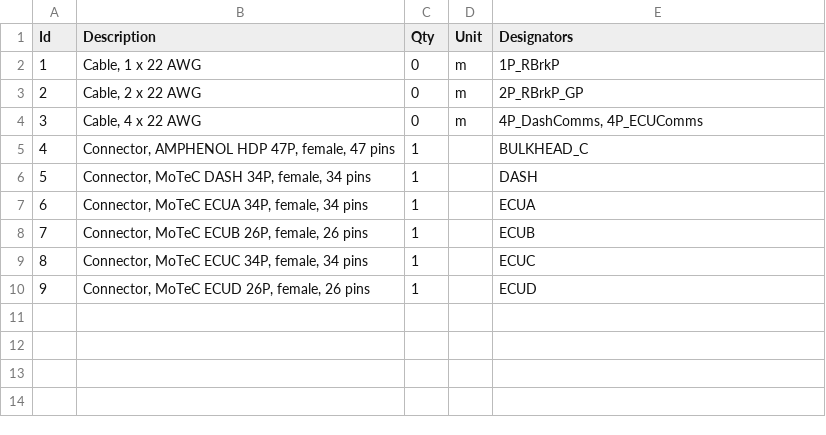
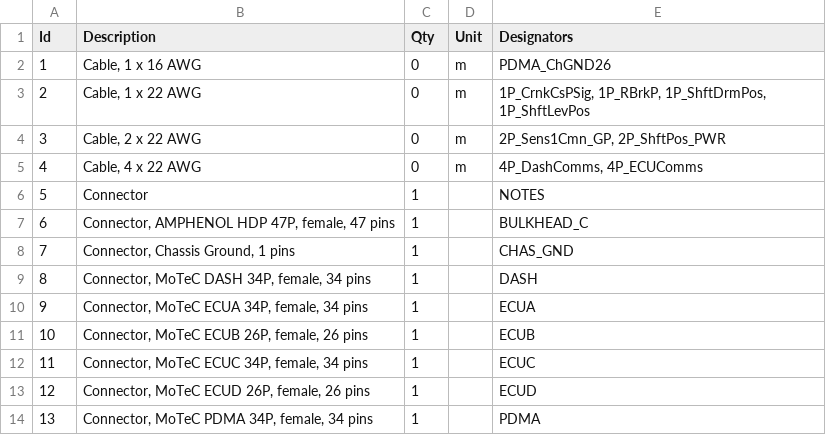
Before and after one commit to BetterPetr/RM25_Harness, a TSV file: wiring-env/Harness25/Front_Harness/Controllers-BulkheadC/Controllers-BC.bom.tsv, drawn as a sheet; addresses are those after the commit; the diff names each change by its address in the sheet, - before the commit and + after, or states it on an @@ line.

```diff
--- a/wiring-env/Harness25/Front_Harness/Controllers-BulkheadC/Controllers-BC.bom.tsv
+++ b/wiring-env/Harness25/Front_Harness/Controllers-BulkheadC/Controllers-BC.bom.tsv
+row 2: 1 | Cable, 1 x 16 AWG | 0 | m | PDMA_ChGND26
@@ column A (Id) renumbered between rows 3 and 13 @@
-E3 (Designators): 1P_RBrkP
+E3 (Designators): 1P_CrnkCsPSig, 1P_RBrkP, 1P_ShftDrmPos, 1P_ShftLevPos
-E4 (Designators): 2P_RBrkP_GP
+E4 (Designators): 2P_Sens1Cmn_GP, 2P_ShftPos_PWR
+row 6: 5 | Connector | 1 |  | NOTES
+row 8: 7 | Connector, Chassis Ground, 1 pins | 1 |  | CHAS_GND
+row 14: 13 | Connector, MoTeC PDMA 34P, female, 34 pins | 1 |  | PDMA
```
Also changed, not shown: wiring-env/Harness25/Back_Harness/BulkHeadC/BulkHeadC.bom.tsv, 14 other files.
